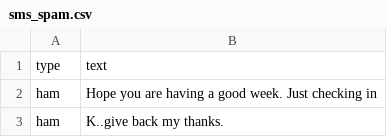
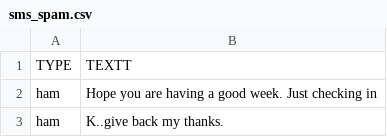
Before and after one commit to sumeyrademrbas/t-test_project, a CSV file: sms_spam.csv, drawn as a sheet; only a part is shown; removed rows and columns are numbered as before the commit, all else as after; the diff names each change by its address in the sheet, - before the commit and + after, or states it on an @@ line.

Commit message:
file updated2

```diff
--- a/sms_spam.csv
+++ b/sms_spam.csv
-row 1: type | text
+row 1: TYPE | TEXTT
```
